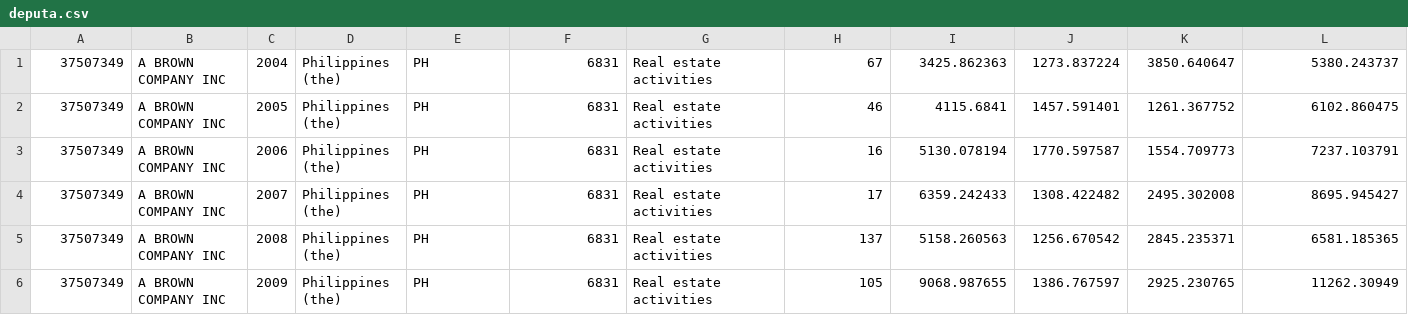
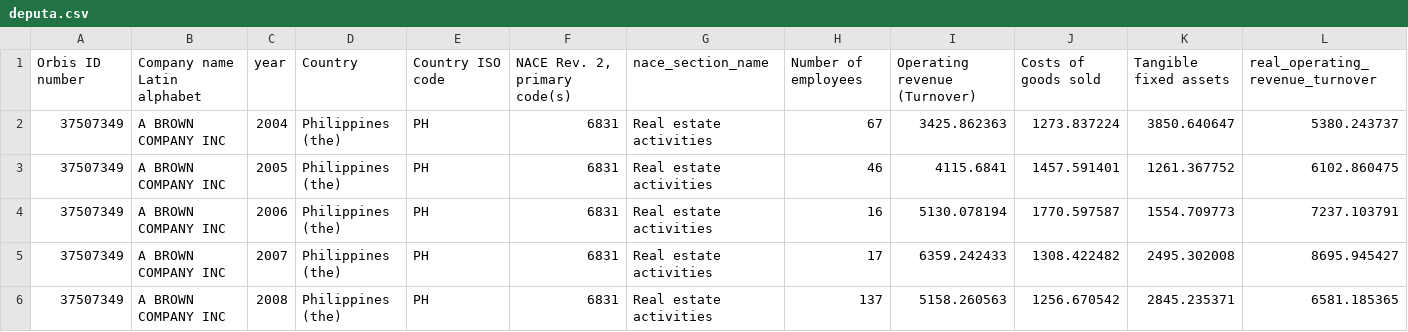
Before and after one commit to 1ris-komet/ayokona, a CSV file: deputa.csv, drawn as a sheet; only a part is shown; the shorter side is filled out with more unchanged rows; rows hold the shown columns only; the diff names each change by its address in the sheet, - before the commit and + after, or states it on an @@ line.

Commit message:
Add files via upload

```diff
--- a/deputa.csv
+++ b/deputa.csv
+row 1: Orbis ID number | Company name Latin alphabet | year | Country | Country ISO code | NACE Rev. 2, primary code(s) | nace_section_name | Number of employees | Operating revenue (Turnover) | Costs of goods sold | Tangible fixed assets | real_operating_revenue_turnover
```
